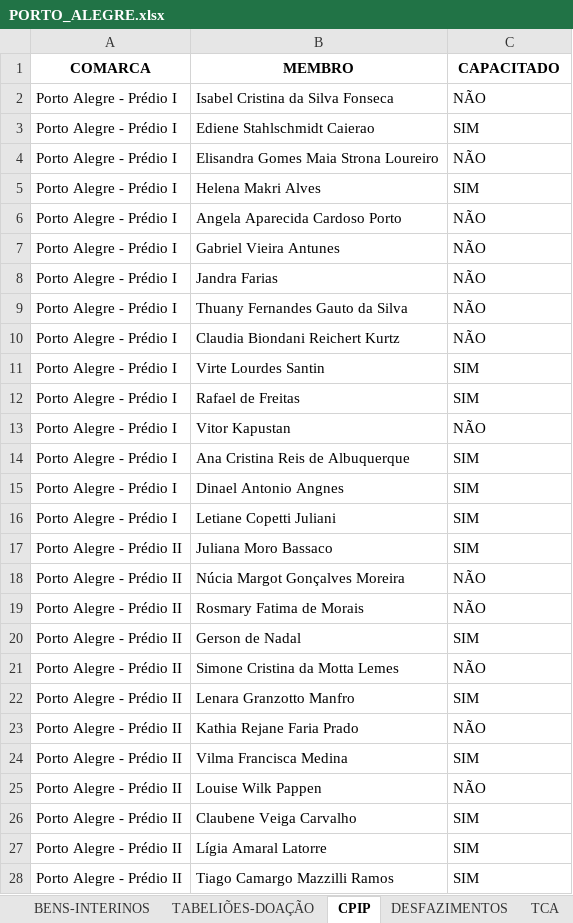
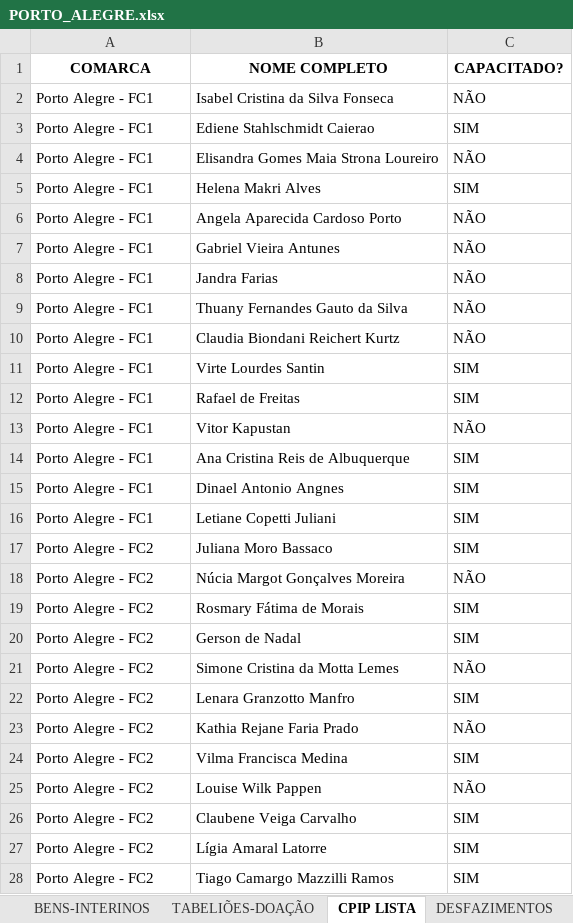
Before and after one commit to dmp-sepat/comarcas, an Excel workbook: PORTO_ALEGRE.xlsx, sheet CPIP LISTA, drawn as a sheet; only a part is shown; values as stored, in another font and other column widths than the file's, no borders; removed rows and columns are numbered as before the commit, all else as after; the diff covers the shown part only; the diff names each change by its address in the sheet, - before the commit and + after, or states it on an @@ line.

Commit message:
Atualização automática de PORTO_ALEGRE.xlsx

```diff
--- a/PORTO_ALEGRE.xlsx (sheet CPIP LISTA)
+++ b/PORTO_ALEGRE.xlsx (sheet CPIP LISTA)
-sheet tab: CPIP
+sheet tab: CPIP LISTA
-B1: MEMBRO
+B1: NOME COMPLETO
-C1: CAPACITADO
+C1: CAPACITADO?
-A2:A16 (COMARCA): Porto Alegre - Prédio I
+A2:A16 (COMARCA): Porto Alegre - FC1
-A17:A18 (COMARCA): Porto Alegre - Prédio II
+A17:A18 (COMARCA): Porto Alegre - FC2
-row 19: Porto Alegre - Prédio II | Rosmary Fatima de Morais | NÃO
+row 19: Porto Alegre - FC2 | Rosmary Fátima de Morais | SIM
-A20:A28 (COMARCA): Porto Alegre - Prédio II
+A20:A28 (COMARCA): Porto Alegre - FC2
```
Also changed, not shown: 17 edited cells elsewhere in this sheet, sheet TCA, sheet BENS-INTERINOS, sheet DESFAZIMENTOS.
